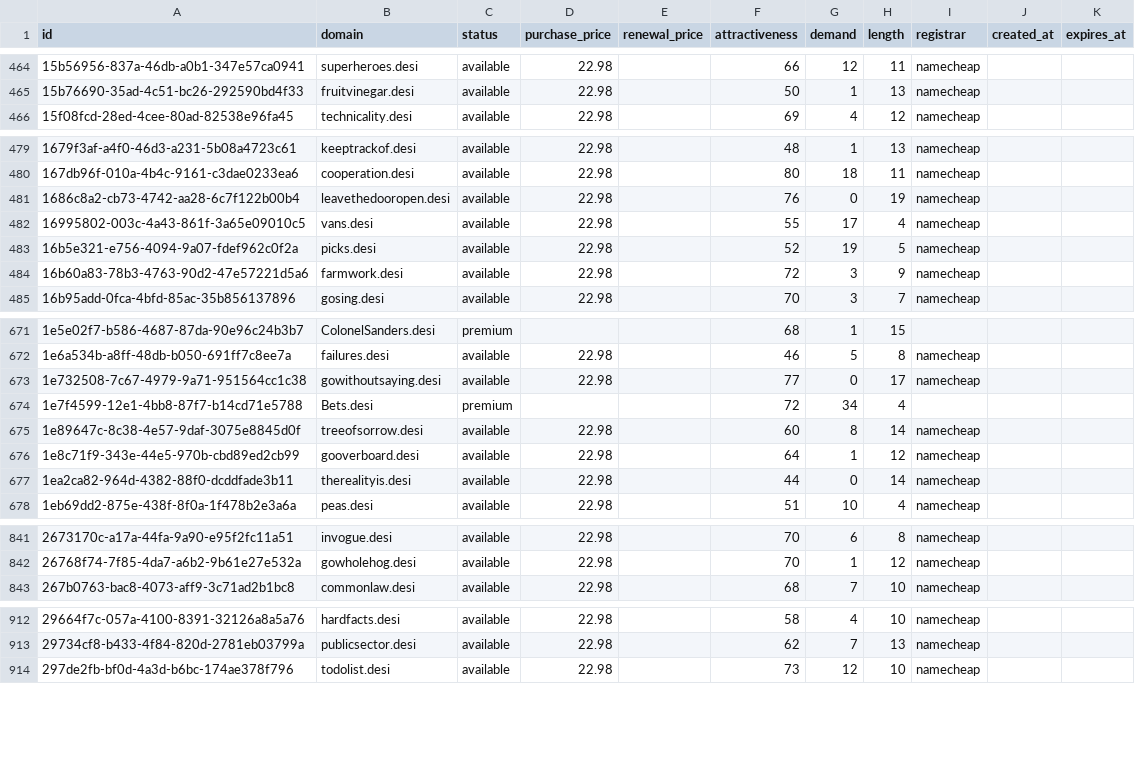
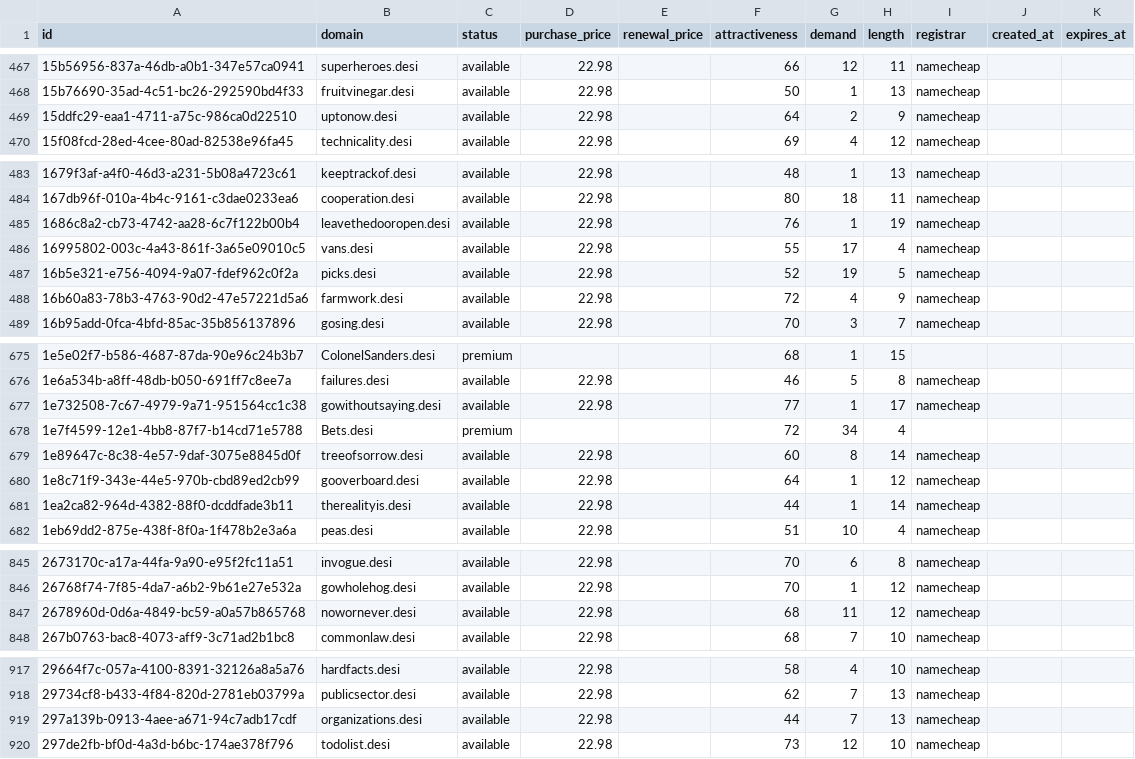
Before and after one commit to UniqueDomains/desi-oneword-domains, a CSV file: desi.csv, drawn as a sheet; only a part is shown, gaps mark what is left out; the diff covers the shown part only.

```diff
--- a/desi.csv
+++ b/desi.csv
@@ -465,2 +468,3 @@ id,domain,status,purchase_price,renewal_price,attractiveness,demand,length,regis
 15b76690-35ad-4c51-bc26-292590bd4f33,fruitvinegar.desi,available,22.98,,50,1,13,namecheap,,
+15ddfc29-eaa1-4711-a75c-986ca0d22510,uptonow.desi,available,22.98,,64,2,9,namecheap,,
 15f08fcd-28ed-4cee-80ad-82538e96fa45,technicality.desi,available,22.98,,69,4,12,namecheap,,
@@ -480,6 +484,6 @@ id,domain,status,purchase_price,renewal_price,attractiveness,demand,length,regis
 167db96f-010a-4b4c-9161-c3dae0233ea6,cooperation.desi,available,22.98,,80,18,11,namecheap,,
-1686c8a2-cb73-4742-aa28-6c7f122b00b4,leavethedooropen.desi,available,22.98,,76,0,19,namecheap,,
+1686c8a2-cb73-4742-aa28-6c7f122b00b4,leavethedooropen.desi,available,22.98,,76,1,19,namecheap,,
 16995802-003c-4a43-861f-3a65e09010c5,vans.desi,available,22.98,,55,17,4,namecheap,,
 16b5e321-e756-4094-9a07-fdef962c0f2a,picks.desi,available,22.98,,52,19,5,namecheap,,
-16b60a83-78b3-4763-90d2-47e57221d5a6,farmwork.desi,available,22.98,,72,3,9,namecheap,,
+16b60a83-78b3-4763-90d2-47e57221d5a6,farmwork.desi,available,22.98,,72,4,9,namecheap,,
 16b95add-0fca-4bfd-85ac-35b856137896,gosing.desi,available,22.98,,70,3,7,namecheap,,
@@ -672,3 +676,3 @@ id,domain,status,purchase_price,renewal_price,attractiveness,demand,length,regis
 1e6a534b-a8ff-48db-b050-691ff7c8ee7a,failures.desi,available,22.98,,46,5,8,namecheap,,
-1e732508-7c67-4979-9a71-951564cc1c38,gowithoutsaying.desi,available,22.98,,77,0,17,namecheap,,
+1e732508-7c67-4979-9a71-951564cc1c38,gowithoutsaying.desi,available,22.98,,77,1,17,namecheap,,
 1e7f4599-12e1-4bb8-87f7-b14cd71e5788,Bets.desi,premium,,,72,34,4,,,
@@ -676,3 +680,3 @@ id,domain,status,purchase_price,renewal_price,attractiveness,demand,length,regis
 1e8c71f9-343e-44e5-970b-cbd89ed2cb99,gooverboard.desi,available,22.98,,64,1,12,namecheap,,
-1ea2ca82-964d-4382-88f0-dcddfade3b11,therealityis.desi,available,22.98,,44,0,14,namecheap,,
+1ea2ca82-964d-4382-88f0-dcddfade3b11,therealityis.desi,available,22.98,,44,1,14,namecheap,,
 1eb69dd2-875e-438f-8f0a-1f478b2e3a6a,peas.desi,available,22.98,,51,10,4,namecheap,,
@@ -842,2 +846,3 @@ id,domain,status,purchase_price,renewal_price,attractiveness,demand,length,regis
 26768f74-7f85-4da7-a6b2-9b61e27e532a,gowholehog.desi,available,22.98,,70,1,12,namecheap,,
+2678960d-0d6a-4849-bc59-a0a57b865768,nowornever.desi,available,22.98,,68,11,12,namecheap,,
 267b0763-bac8-4073-aff9-3c71ad2b1bc8,commonlaw.desi,available,22.98,,68,7,10,namecheap,,
@@ -913,2 +918,3 @@ id,domain,status,purchase_price,renewal_price,attractiveness,demand,length,regis
 29734cf8-b433-4f84-820d-2781eb03799a,publicsector.desi,available,22.98,,62,7,13,namecheap,,
+297a139b-0913-4aee-a671-94c7adb17cdf,organizations.desi,available,22.98,,44,7,13,namecheap,,
 297de2fb-bf0d-4a3d-b6bc-174ae378f796,todolist.desi,available,22.98,,73,12,10,namecheap,,
```
Also changed, not shown: 3 added rows, 6 removed rows and 23 edited cells elsewhere in this file, 1 other file.
